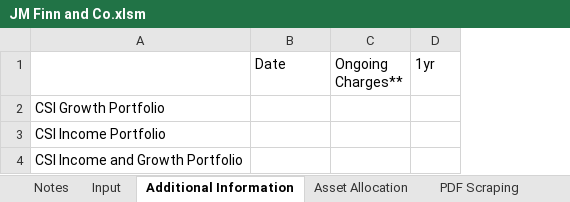
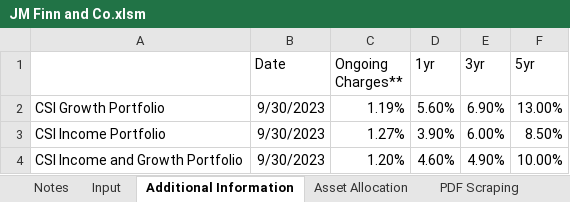
Before and after one commit to PashaBiker/pdf_scraping, an Excel workbook: 14_milestone/JM Finn/JM Finn and Co.xlsm, sheet Additional Information, drawn as a sheet; values as stored, in another font and other column widths than the file's, no borders; the diff names each change by its address in the sheet, - before the commit and + after, or states it on an @@ line.

```diff
--- a/14_milestone/JM Finn/JM Finn and Co.xlsm (sheet Additional Information)
+++ b/14_milestone/JM Finn/JM Finn and Co.xlsm (sheet Additional Information)
+column E (3yr), rows 2-4: 6.90% | 6.00% | 4.90%
+column F (5yr), rows 2-4: 13.00% | 8.50% | 10.00%
-B2:B4 (Date): (empty)
+B2:B4 (Date): 9/30/2023
-C2 (Ongoing Charges**): (empty)
+C2 (Ongoing Charges**): 1.19%
-D2 (1yr): (empty)
+D2 (1yr): 5.60%
-C3 (Ongoing Charges**): (empty)
+C3 (Ongoing Charges**): 1.27%
-D3 (1yr): (empty)
+D3 (1yr): 3.90%
-C4 (Ongoing Charges**): (empty)
+C4 (Ongoing Charges**): 1.20%
-D4 (1yr): (empty)
+D4 (1yr): 4.60%
```
Also changed, not shown: sheet Asset Allocation, sheet Broad Asset Allocation, sheet Performance and Fees, sheet PDF Scraping, sheet Input, sheet Dates, formulas that keep their value, 16_milestone/BlackRock/BlackRock.xlsm, 32 other files.
